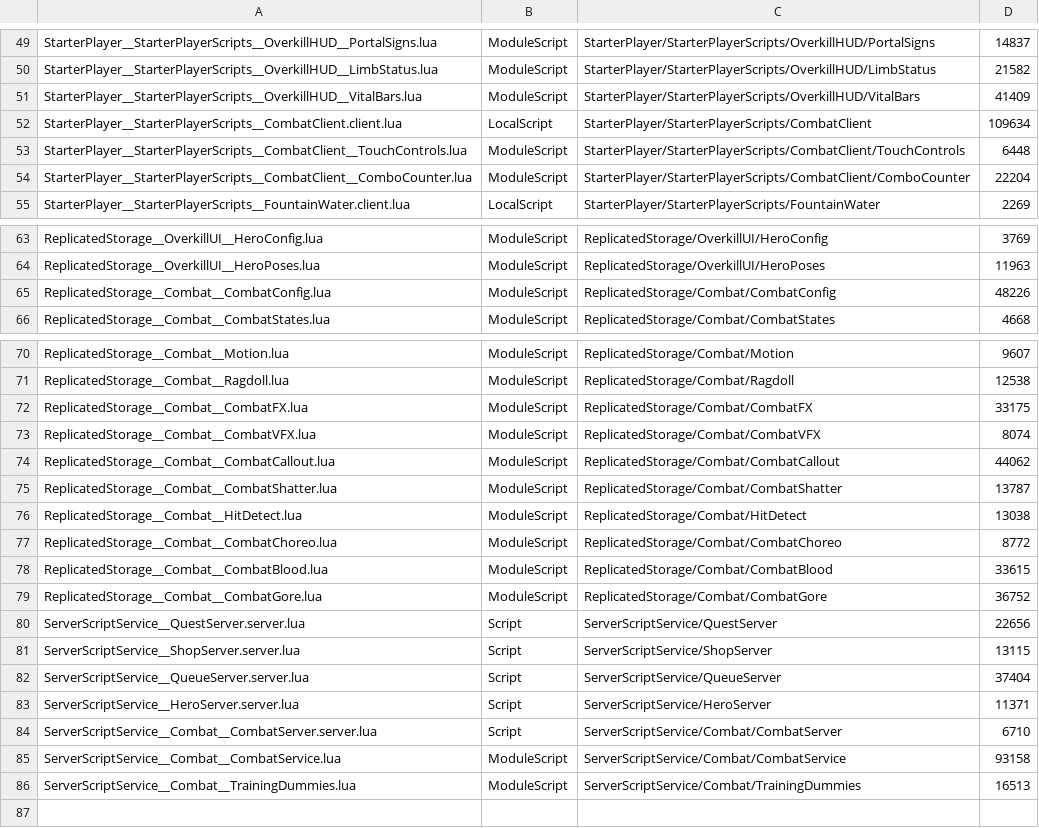
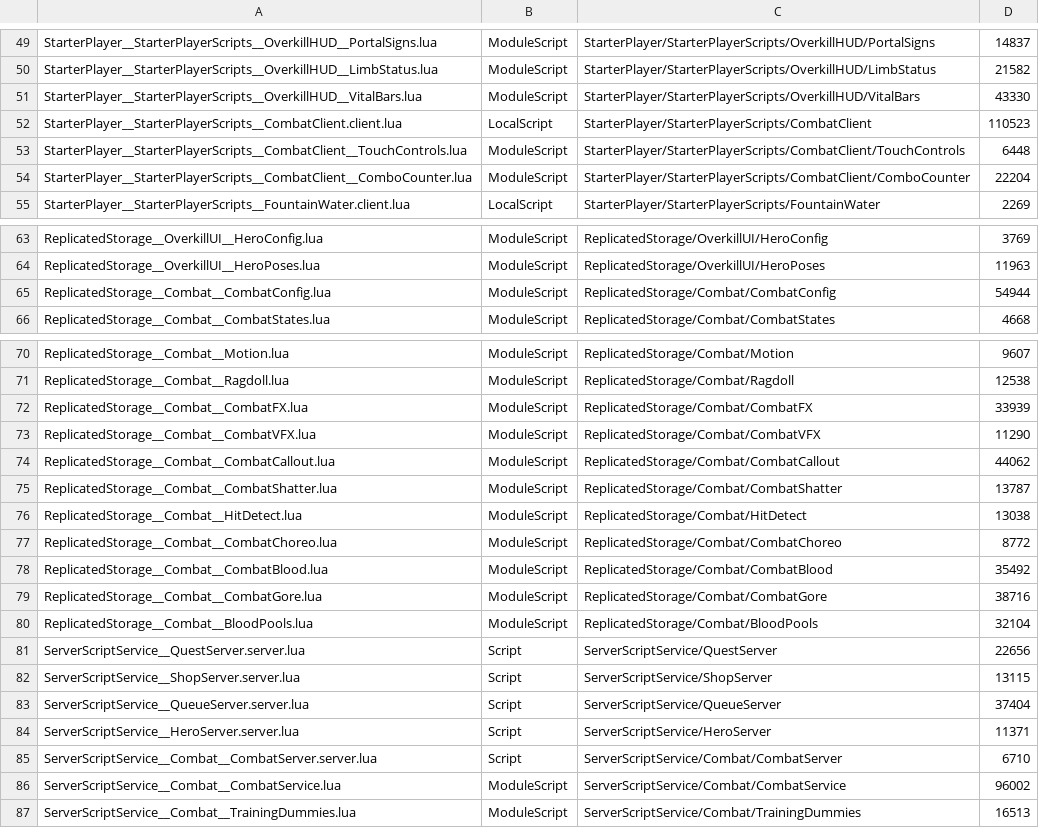
Before and after one commit to gta123021-netizen/67, a TSV file: src/_manifest.tsv, drawn as a sheet; only a part is shown, gaps mark what is left out.

```diff
--- a/src/_manifest.tsv
+++ b/src/_manifest.tsv
@@ -50,4 +50,4 @@ StarterPlayer__StarterPlayerScripts__OverkillHUD__PortalSigns.lua	ModuleScript	S
 StarterPlayer__StarterPlayerScripts__OverkillHUD__LimbStatus.lua	ModuleScript	StarterPlayer/StarterPlayerScripts/OverkillHUD/LimbStatus	21582
-StarterPlayer__StarterPlayerScripts__OverkillHUD__VitalBars.lua	ModuleScript	StarterPlayer/StarterPlayerScripts/OverkillHUD/VitalBars	41409
-StarterPlayer__StarterPlayerScripts__CombatClient.client.lua	LocalScript	StarterPlayer/StarterPlayerScripts/CombatClient	109634
+StarterPlayer__StarterPlayerScripts__OverkillHUD__VitalBars.lua	ModuleScript	StarterPlayer/StarterPlayerScripts/OverkillHUD/VitalBars	43330
+StarterPlayer__StarterPlayerScripts__CombatClient.client.lua	LocalScript	StarterPlayer/StarterPlayerScripts/CombatClient	110523
 StarterPlayer__StarterPlayerScripts__CombatClient__TouchControls.lua	ModuleScript	StarterPlayer/StarterPlayerScripts/CombatClient/TouchControls	6448
@@ -64,3 +64,3 @@ ReplicatedStorage__OverkillUI__HeroConfig.lua	ModuleScript	ReplicatedStorage/Ove
 ReplicatedStorage__OverkillUI__HeroPoses.lua	ModuleScript	ReplicatedStorage/OverkillUI/HeroPoses	11963
-ReplicatedStorage__Combat__CombatConfig.lua	ModuleScript	ReplicatedStorage/Combat/CombatConfig	48226
+ReplicatedStorage__Combat__CombatConfig.lua	ModuleScript	ReplicatedStorage/Combat/CombatConfig	54944
 ReplicatedStorage__Combat__CombatStates.lua	ModuleScript	ReplicatedStorage/Combat/CombatStates	4668
@@ -71,4 +71,4 @@ ReplicatedStorage__Combat__Motion.lua	ModuleScript	ReplicatedStorage/Combat/Moti
 ReplicatedStorage__Combat__Ragdoll.lua	ModuleScript	ReplicatedStorage/Combat/Ragdoll	12538
-ReplicatedStorage__Combat__CombatFX.lua	ModuleScript	ReplicatedStorage/Combat/CombatFX	33175
-ReplicatedStorage__Combat__CombatVFX.lua	ModuleScript	ReplicatedStorage/Combat/CombatVFX	8074
+ReplicatedStorage__Combat__CombatFX.lua	ModuleScript	ReplicatedStorage/Combat/CombatFX	33939
+ReplicatedStorage__Combat__CombatVFX.lua	ModuleScript	ReplicatedStorage/Combat/CombatVFX	11290
 ReplicatedStorage__Combat__CombatCallout.lua	ModuleScript	ReplicatedStorage/Combat/CombatCallout	44062
@@ -77,4 +77,5 @@ ReplicatedStorage__Combat__HitDetect.lua	ModuleScript	ReplicatedStorage/Combat/H
 ReplicatedStorage__Combat__CombatChoreo.lua	ModuleScript	ReplicatedStorage/Combat/CombatChoreo	8772
-ReplicatedStorage__Combat__CombatBlood.lua	ModuleScript	ReplicatedStorage/Combat/CombatBlood	33615
-ReplicatedStorage__Combat__CombatGore.lua	ModuleScript	ReplicatedStorage/Combat/CombatGore	36752
+ReplicatedStorage__Combat__CombatBlood.lua	ModuleScript	ReplicatedStorage/Combat/CombatBlood	35492
+ReplicatedStorage__Combat__CombatGore.lua	ModuleScript	ReplicatedStorage/Combat/CombatGore	38716
+ReplicatedStorage__Combat__BloodPools.lua	ModuleScript	ReplicatedStorage/Combat/BloodPools	32104
 ServerScriptService__QuestServer.server.lua	Script	ServerScriptService/QuestServer	22656
@@ -84,3 +85,3 @@ ServerScriptService__HeroServer.server.lua	Script	ServerScriptService/HeroServer
 ServerScriptService__Combat__CombatServer.server.lua	Script	ServerScriptService/Combat/CombatServer	6710
-ServerScriptService__Combat__CombatService.lua	ModuleScript	ServerScriptService/Combat/CombatService	93158
+ServerScriptService__Combat__CombatService.lua	ModuleScript	ServerScriptService/Combat/CombatService	96002
 ServerScriptService__Combat__TrainingDummies.lua	ModuleScript	ServerScriptService/Combat/TrainingDummies	16513
```
Also changed, not shown: 25 other files.
